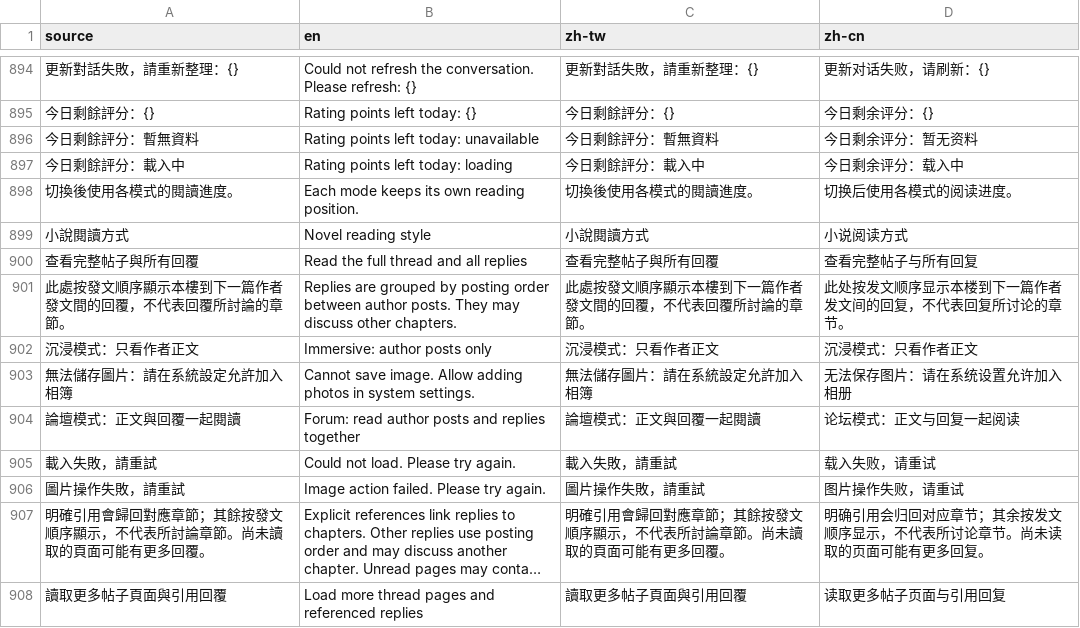
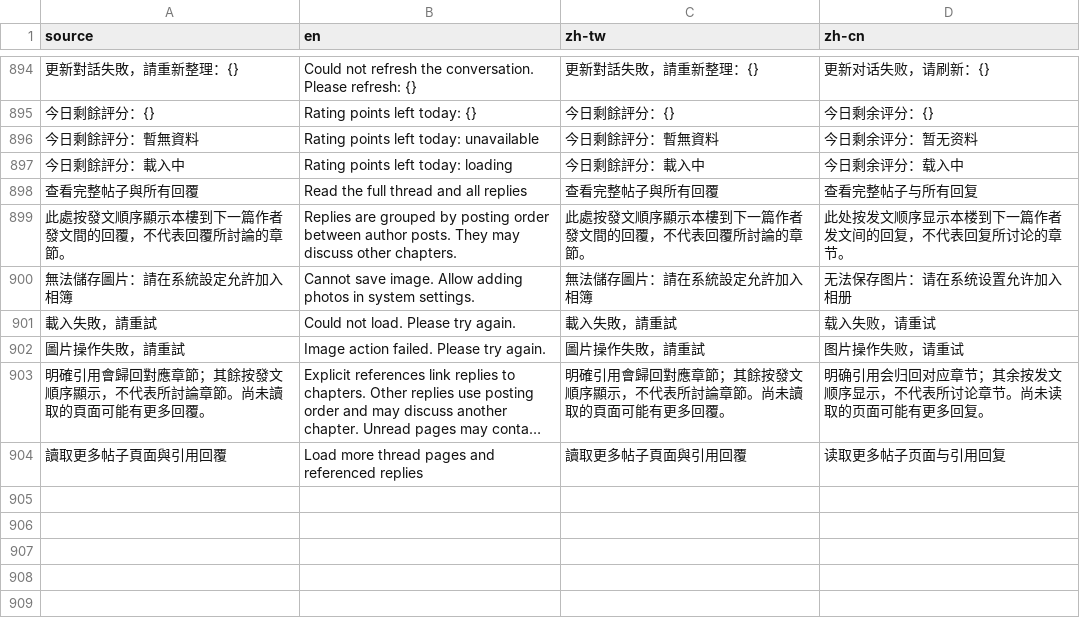
Before and after one commit to LittleSurvival/yamibo-app, a CSV file: i18n/glossary.csv, drawn as a sheet; only a part is shown, gaps mark what is left out; long unchanged cells end in …; the diff names each change by its address in the sheet, - before the commit and + after, or states it on an @@ line.

Commit message:
fix(reader): remove novel forum and immersive mode preference

```diff
--- a/i18n/glossary.csv
+++ b/i18n/glossary.csv
-row 898: 切換後使用各模式的閱讀進度。 | Each mode keeps its own reading position. | 切換後使用各模式的閱讀進度。 | 切换后使用各模式的阅读进度。
-row 899: 小說閱讀方式 | Novel reading style | 小說閱讀方式 | 小说阅读方式
-row 902: 沉浸模式：只看作者正文 | Immersive: author posts only | 沉浸模式：只看作者正文 | 沉浸模式：只看作者正文
-row 904: 論壇模式：正文與回覆一起閱讀 | Forum: read author posts and replies together | 論壇模式：正文與回覆一起閱讀 | 论坛模式：正文与回复一起阅读
```
Also changed, not shown: 4 other files.
